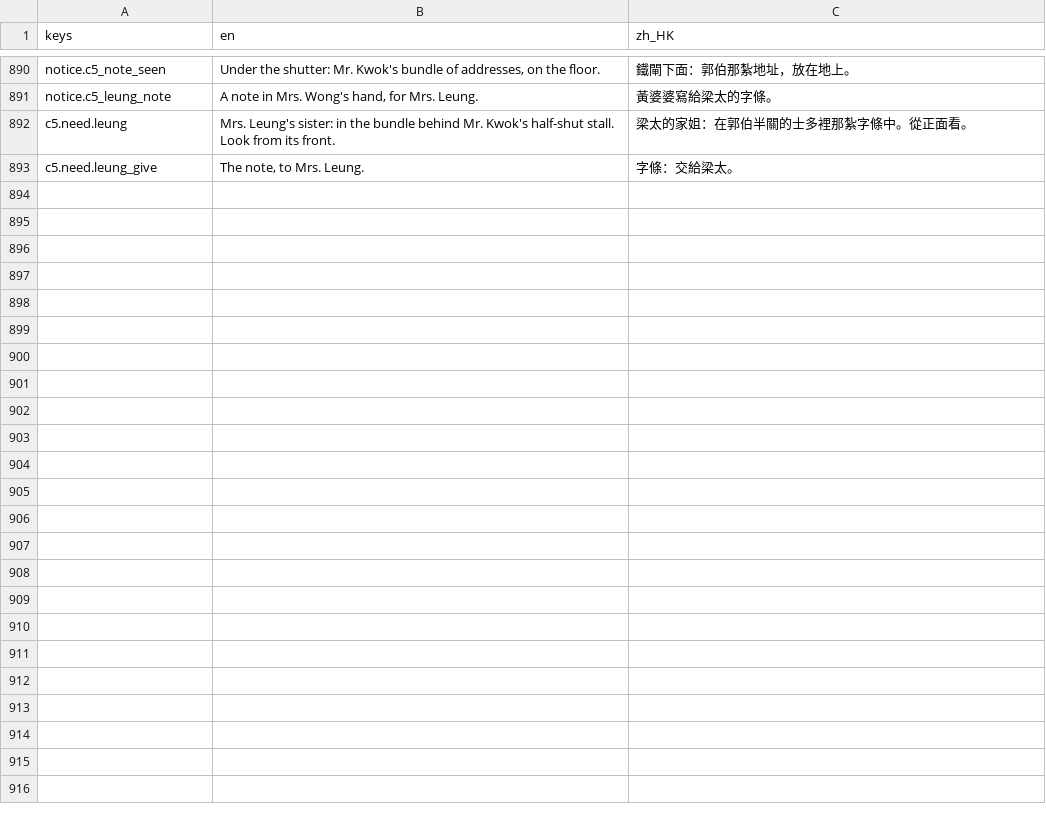
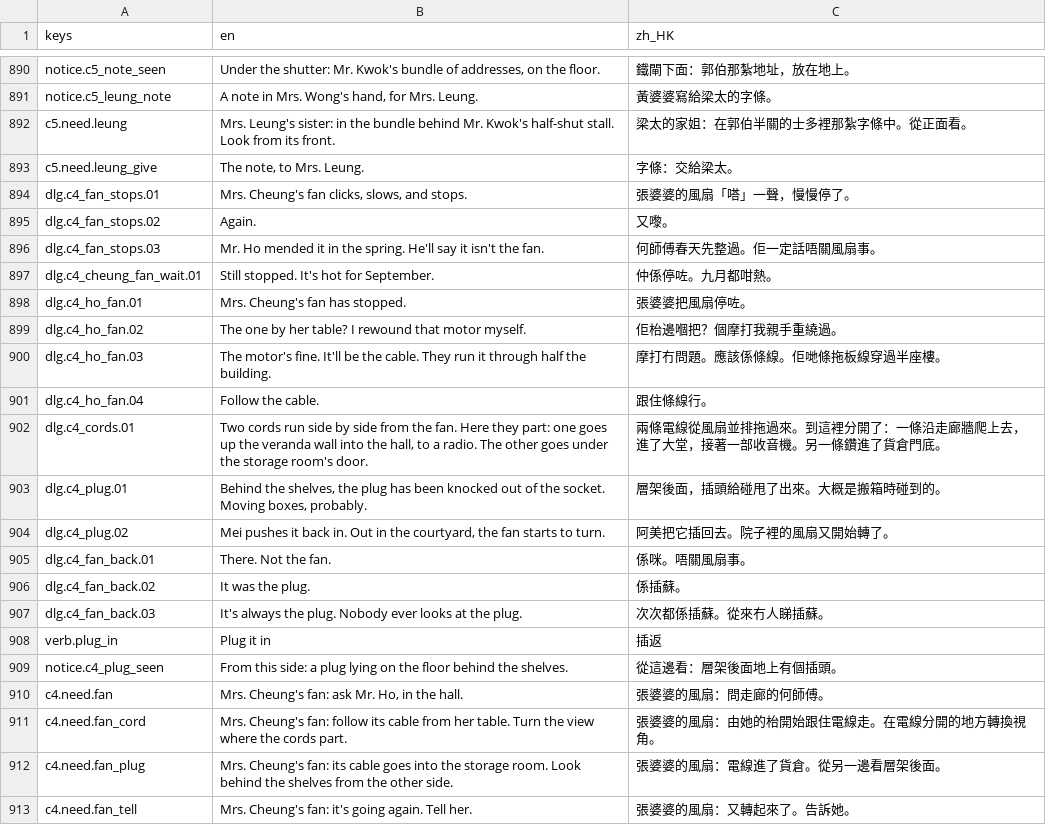
Before and after one commit to apysen/kowloon, a CSV file: data/i18n/strings.csv, drawn as a sheet; only a part is shown, gaps mark what is left out.

```diff
--- a/data/i18n/strings.csv
+++ b/data/i18n/strings.csv
@@ -893 +893,21 @@ c5.need.leung,Mrs. Leung's sister: in the bundle behind Mr. Kwok's half-shut sta
 c5.need.leung_give,"The note, to Mrs. Leung.",字條：交給梁太。
+dlg.c4_fan_stops.01,"Mrs. Cheung's fan clicks, slows, and stops.",張婆婆的風扇「嗒」一聲，慢慢停了。
+dlg.c4_fan_stops.02,Again.,又嚟。
+dlg.c4_fan_stops.03,Mr. Ho mended it in the spring. He'll say it isn't the fan.,何師傅春天先整過。佢一定話唔關風扇事。
+dlg.c4_cheung_fan_wait.01,Still stopped. It's hot for September.,仲係停咗。九月都咁熱。
+dlg.c4_ho_fan.01,Mrs. Cheung's fan has stopped.,張婆婆把風扇停咗。
+dlg.c4_ho_fan.02,The one by her table? I rewound that motor myself.,佢枱邊嗰把？個摩打我親手重繞過。
+dlg.c4_ho_fan.03,The motor's fine. It'll be the cable. They run it through half the building.,摩打冇問題。應該係條線。佢哋條拖板線穿過半座樓。
+dlg.c4_ho_fan.04,Follow the cable.,跟住條線行。
+dlg.c4_cords.01,"Two cords run side by side from the fan. Here they part: one goes up the veranda wall into the hall, to a radio. The other goes under the storage room's door.",兩條電線從風扇並排拖過來。到這裡分開了：一條沿走廊牆爬上去，進了大堂，接著一部收音機。另一條鑽進了貨倉門底。
+dlg.c4_plug.01,"Behind the shelves, the plug has been knocked out of the socket. Moving boxes, probably.",層架後面，插頭給碰甩了出來。大概是搬箱時碰到的。
+dlg.c4_plug.02,"Mei pushes it back in. Out in the courtyard, the fan starts to turn.",阿美把它插回去。院子裡的風扇又開始轉了。
+dlg.c4_fan_back.01,There. Not the fan.,係咪。唔關風扇事。
+dlg.c4_fan_back.02,It was the plug.,係插蘇。
+dlg.c4_fan_back.03,It's always the plug. Nobody ever looks at the plug.,次次都係插蘇。從來冇人睇插蘇。
+verb.plug_in,Plug it in,插返
+notice.c4_plug_seen,From this side: a plug lying on the floor behind the shelves.,從這邊看：層架後面地上有個插頭。
+c4.need.fan,"Mrs. Cheung's fan: ask Mr. Ho, in the hall.",張婆婆的風扇：問走廊的何師傅。
+c4.need.fan_cord,Mrs. Cheung's fan: follow its cable from her table. Turn the view where the cords part.,張婆婆的風扇：由她的枱開始跟住電線走。在電線分開的地方轉換視角。
+c4.need.fan_plug,Mrs. Cheung's fan: its cable goes into the storage room. Look behind the shelves from the other side.,張婆婆的風扇：電線進了貨倉。從另一邊看層架後面。
+c4.need.fan_tell,Mrs. Cheung's fan: it's going again. Tell her.,張婆婆的風扇：又轉起來了。告訴她。
```
Also changed, not shown: 13 other files.
